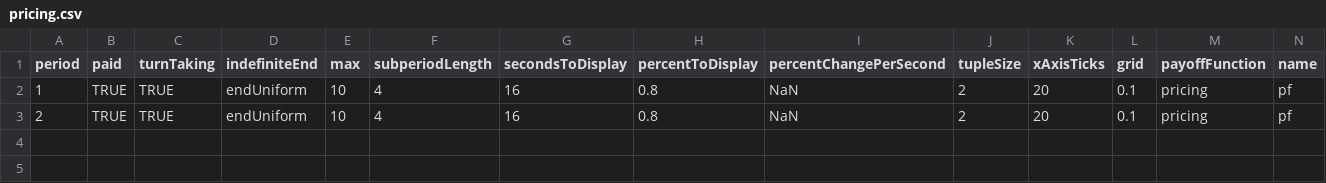
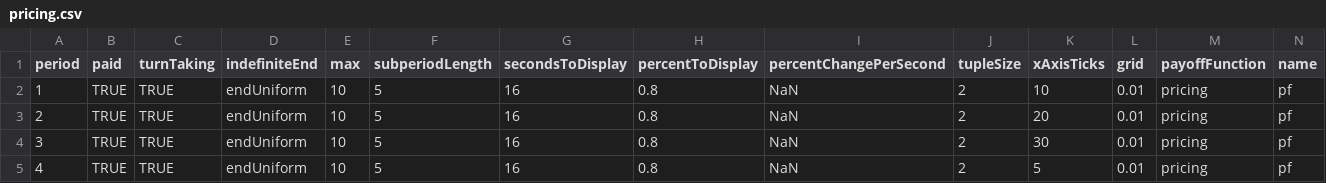
Before and after one commit to Leeps-Lab/ConG, a CSV file: configs/pricing.csv, drawn as a sheet; only a part is shown; rows hold the shown columns only; the diff names each change by its address in the sheet, - before the commit and + after, or states it on an @@ line.

Commit message:
Moved xAxisTicks to indefiniteEnd from the config,java of pricing
git-svn-id: file:///svn/CONGv2.0/trunk@1984 637b740e-b1db-41bf-a134-2c17f54ac410

```diff
--- a/configs/pricing.csv
+++ b/configs/pricing.csv
-F2:F3 (subperiodLength): 4
+F2:F3 (subperiodLength): 5
-K2 (xAxisTicks): 20
+K2 (xAxisTicks): 10
-L2:L3 (grid): 0.1
+L2:L3 (grid): 0.01
+row 4: 3 | TRUE | TRUE | endUniform | 10 | 5 | 16 | 0.8 | NaN | 2 | 30 | 0.01 | pricing | pf
+row 5: 4 | TRUE | TRUE | endUniform | 10 | 5 | 16 | 0.8 | NaN | 2 | 5 | 0.01 | pricing | pf
```
Also changed, not shown: 4 other files.
